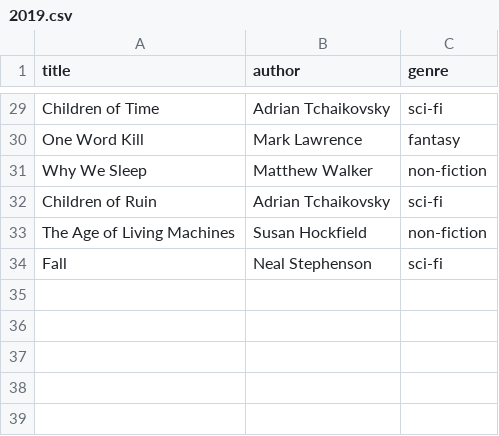
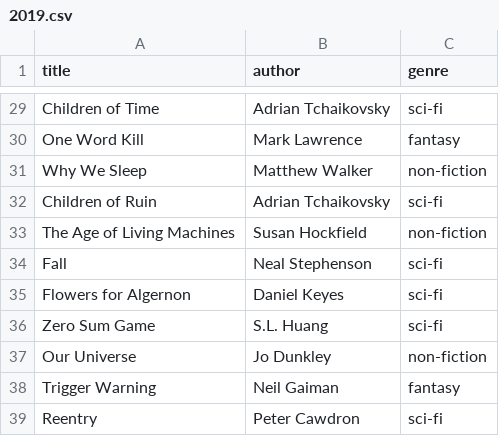
Before and after one commit to pshrmn/reading-list, a CSV file: 2019.csv, drawn as a sheet; only a part is shown, gaps mark what is left out; the diff names each change by its address in the sheet, - before the commit and + after, or states it on an @@ line.

Commit message:
+5

```diff
--- a/2019.csv
+++ b/2019.csv
+row 35: Flowers for Algernon | Daniel Keyes | sci-fi
+row 36: Zero Sum Game | S.L. Huang | sci-fi
+row 37: Our Universe | Jo Dunkley | non-fiction
+row 38: Trigger Warning | Neil Gaiman | fantasy
+row 39: Reentry | Peter Cawdron | sci-fi
```
